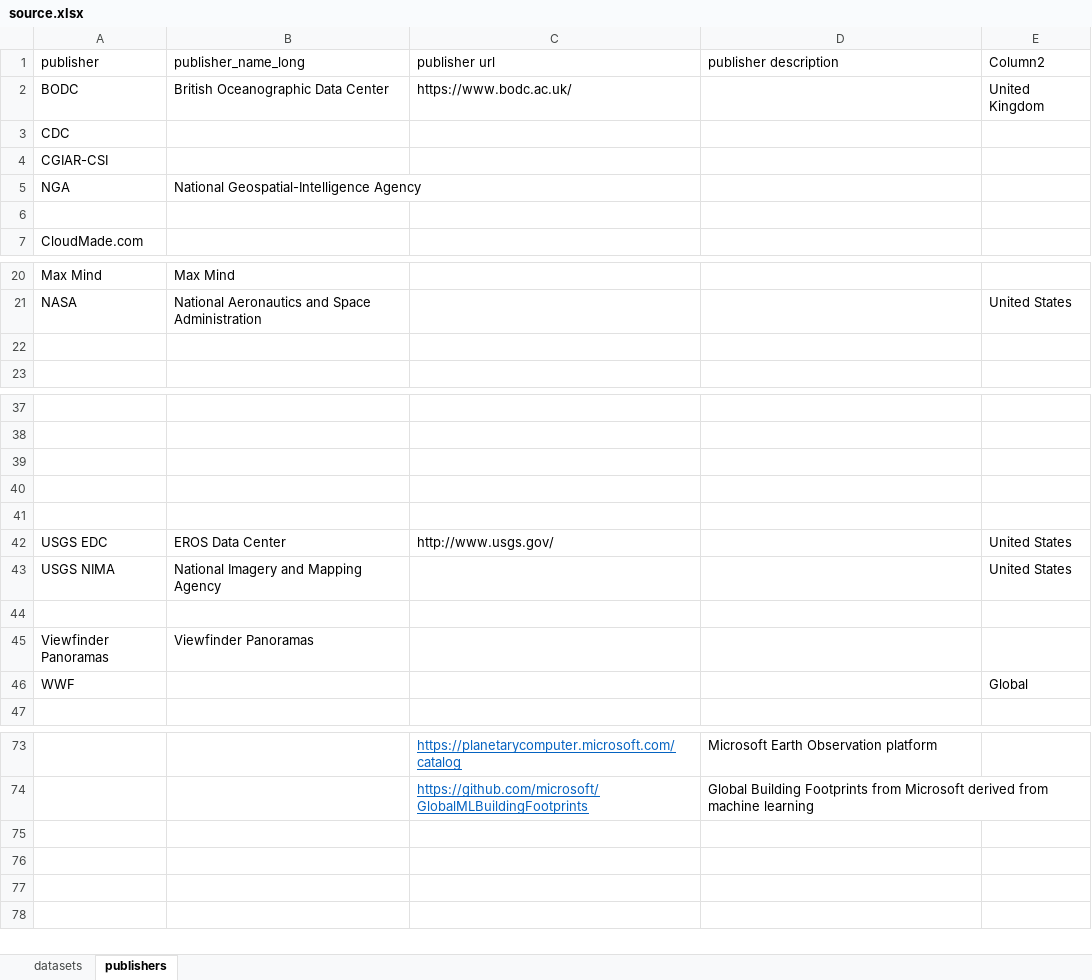
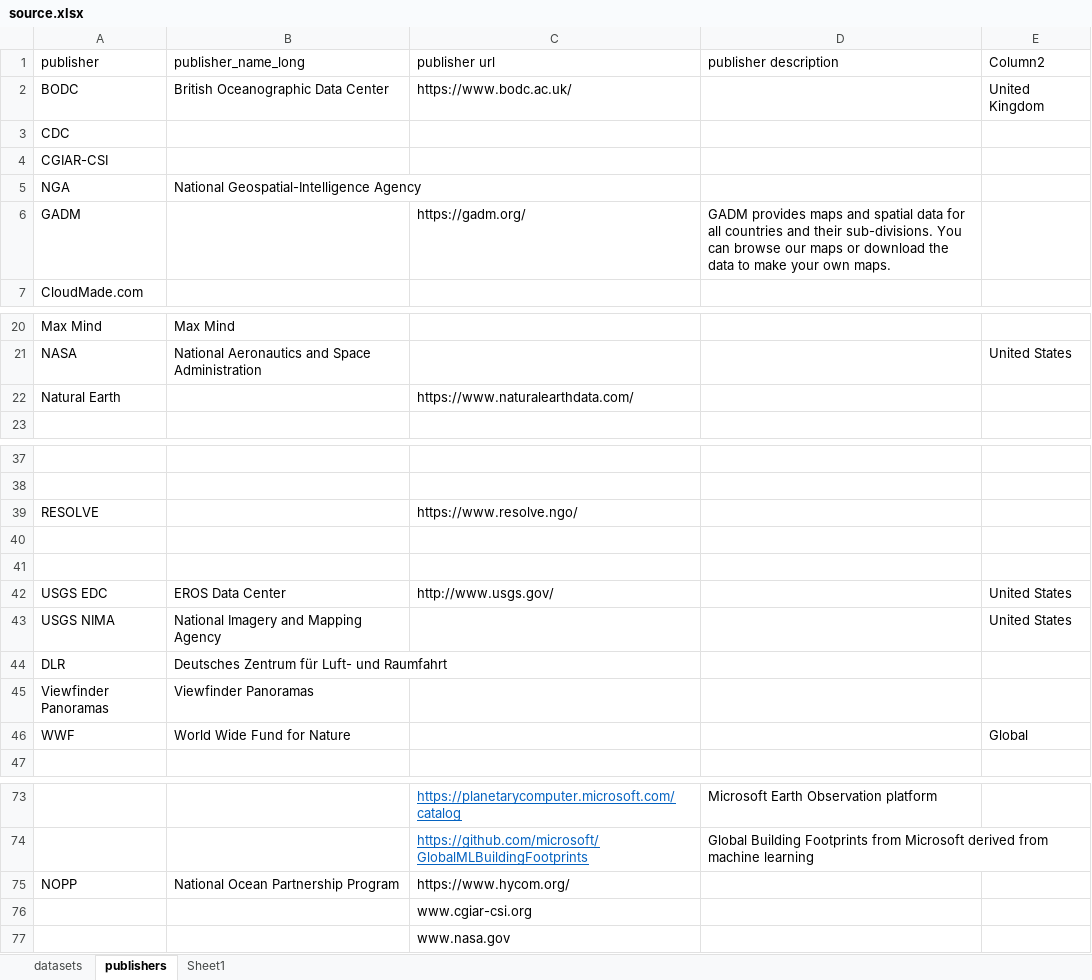
Before and after one commit to geoid-org/earth.observer, an Excel workbook: src/source.xlsx, sheet publishers, drawn as a sheet; only a part is shown, gaps mark what is left out; values as stored, in another font and other column widths than the file's, no borders; table styles not drawn; the diff names each change by its address in the sheet, - before the commit and + after, or states it on an @@ line.

```diff
--- a/src/source.xlsx (sheet publishers)
+++ b/src/source.xlsx (sheet publishers)
+sheet tab: Sheet1
-row 6: (empty)
+row 6: GADM |  | https://gadm.org/ | GADM provides maps and spatial data for all countries and their sub-divisions. You can browse our maps or download the data to make your own maps.
-row 22: (empty)
+row 22: Natural Earth |  | https://www.naturalearthdata.com/
-row 39: (empty)
+row 39: RESOLVE |  | https://www.resolve.ngo/
-row 44: (empty)
+row 44: DLR | Deutsches Zentrum für Luft- und Raumfahrt
-B46 (publisher_name_long): (empty)
+B46 (publisher_name_long): World Wide Fund for Nature
+row 75: NOPP | National Ocean Partnership Program | https://www.hycom.org/
+row 76:  |  | www.cgiar-csi.org
+row 77:  |  | www.nasa.gov
```
Also changed, not shown: sheet datasets, hidden cells.
